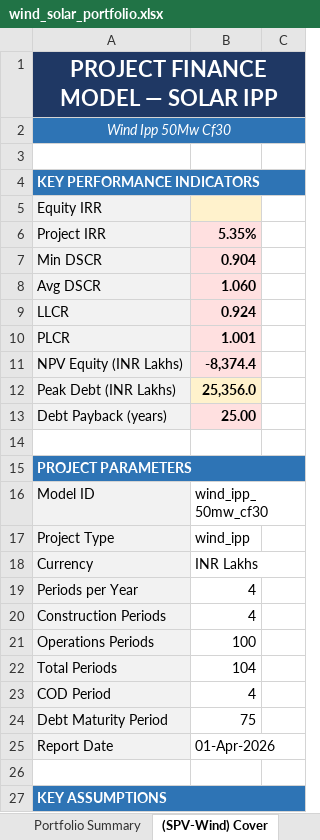
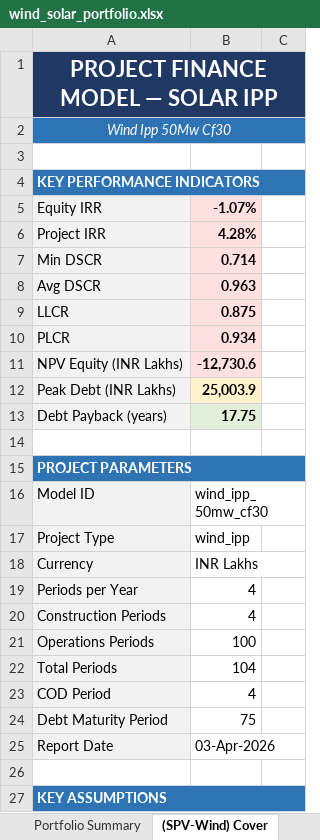
Before and after one commit to aamall00/solar_ipp_model, an Excel workbook: output/wind_solar_portfolio.xlsx, sheet (SPV-Wind) Cover, drawn as a sheet; only a part is shown; values as stored, in another font and other column widths than the file's, no borders; the diff names each change by its address in the sheet, - before the commit and + after, or states it on an @@ line.

```diff
--- a/output/wind_solar_portfolio.xlsx (sheet (SPV-Wind) Cover)
+++ b/output/wind_solar_portfolio.xlsx (sheet (SPV-Wind) Cover)
-B5: (empty)
+B5: -1.07%
-B6: 5.35%
+B6: 4.28%
-B7: 0.904
+B7: 0.714
-B8: 1.060
+B8: 0.963
-B9: 0.924
+B9: 0.875
-B10: 1.001
+B10: 0.934
-B11: -8,374.4
+B11: -12,730.6
-B12: 25,356.0
+B12: 25,003.9
-B13: 25.00
+B13: 17.75
-B13 fill: #FFE0E0
+B13 fill: #E2EFDA
-B25: 01-Apr-2026
+B25: 03-Apr-2026
```
Also changed, not shown: sheet (SPV-Solar) Project Model, sheet (SPV-Wind) Project Model, sheet (SPV-Wind) Assumptions, sheet (SPV-Solar) Assumptions, sheet (SPV-Solar) Cover, sheet Portfolio Summary, output/portfolio_streamlit.xlsx, 1 other file.
